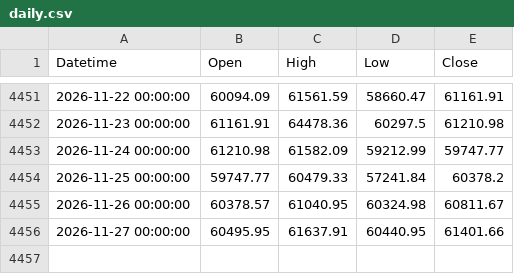
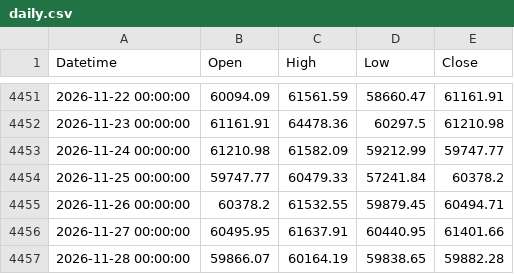
Before and after one commit to mailztoganesh-civil/forex-data, a CSV file: data/BTCUSD/daily.csv, drawn as a sheet; only a part is shown, gaps mark what is left out.

```diff
--- a/data/BTCUSD/daily.csv
+++ b/data/BTCUSD/daily.csv
@@ -4454,3 +4454,4 @@ Datetime,Open,High,Low,Close
 2026-11-25 00:00:00,59747.77,60479.33,57241.84,60378.2
-2026-11-26 00:00:00,60378.57,61040.95,60324.98,60811.67
+2026-11-26 00:00:00,60378.2,61532.55,59879.45,60494.71
 2026-11-27 00:00:00,60495.95,61637.91,60440.95,61401.66
+2026-11-28 00:00:00,59866.07,60164.19,59838.65,59882.28
```
Also changed, not shown: data/BTCUSD/1h.csv, data/EURUSD/1h.csv, 5 other files.
